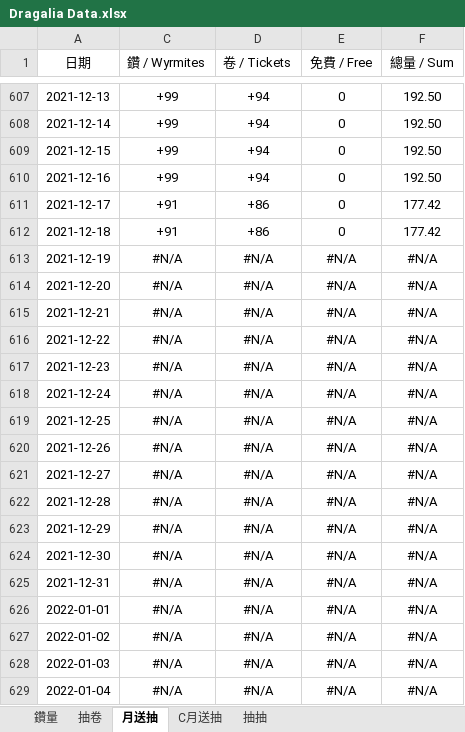
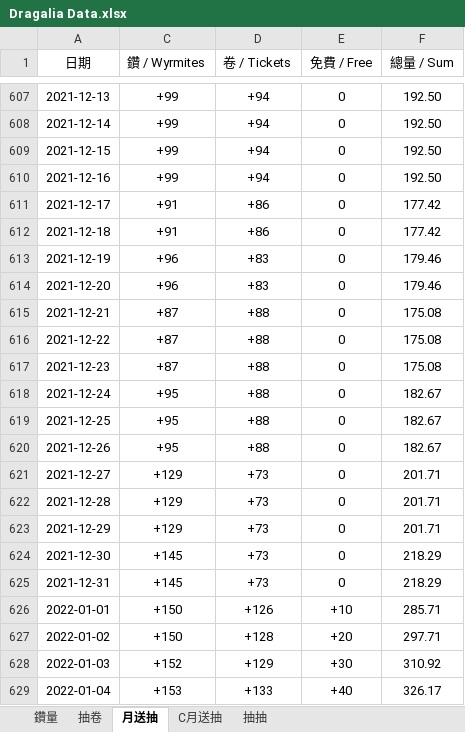
Before and after one commit to RaenonX-DL/dragalia-data-track, an Excel workbook: Dragalia Data.xlsx, sheet 月送抽, drawn as a sheet; only a part is shown, gaps mark what is left out; values as stored, in another font and other column widths than the file's, no borders; conditional formats not drawn; the diff covers the shown part only; the diff names each change by its address in the sheet, - before the commit and + after, or states it on an @@ line.

```diff
--- a/Dragalia Data.xlsx (sheet 月送抽)
+++ b/Dragalia Data.xlsx (sheet 月送抽)
-C613:C614 (鑽 / Wyrmites): #N/A
+C613:C614 (鑽 / Wyrmites): +96
-D613:D614 (卷 / Tickets): #N/A
+D613:D614 (卷 / Tickets): +83
-E613:E625 (免費 / Free): #N/A
+E613:E625 (免費 / Free): 0
-F613:F614 (總量 / Sum): #N/A
+F613:F614 (總量 / Sum): 179.46
-C615:C617 (鑽 / Wyrmites): #N/A
+C615:C617 (鑽 / Wyrmites): +87
-D615:D620 (卷 / Tickets): #N/A
+D615:D620 (卷 / Tickets): +88
-F615:F617 (總量 / Sum): #N/A
+F615:F617 (總量 / Sum): 175.08
-C618:C620 (鑽 / Wyrmites): #N/A
+C618:C620 (鑽 / Wyrmites): +95
-F618:F620 (總量 / Sum): #N/A
+F618:F620 (總量 / Sum): 182.67
-C621:C623 (鑽 / Wyrmites): #N/A
+C621:C623 (鑽 / Wyrmites): +129
-D621:D625 (卷 / Tickets): #N/A
+D621:D625 (卷 / Tickets): +73
-F621:F623 (總量 / Sum): #N/A
+F621:F623 (總量 / Sum): 201.71
-C624:C625 (鑽 / Wyrmites): #N/A
+C624:C625 (鑽 / Wyrmites): +145
-F624:F625 (總量 / Sum): #N/A
+F624:F625 (總量 / Sum): 218.29
-C626:C627 (鑽 / Wyrmites): #N/A
+C626:C627 (鑽 / Wyrmites): +150
-D626 (卷 / Tickets): #N/A
+D626 (卷 / Tickets): +126
-E626 (免費 / Free): #N/A
+E626 (免費 / Free): +10
-F626 (總量 / Sum): #N/A
+F626 (總量 / Sum): 285.71
-D627 (卷 / Tickets): #N/A
+D627 (卷 / Tickets): +128
-E627 (免費 / Free): #N/A
+E627 (免費 / Free): +20
-F627 (總量 / Sum): #N/A
+F627 (總量 / Sum): 297.71
-C628 (鑽 / Wyrmites): #N/A
+C628 (鑽 / Wyrmites): +152
-D628 (卷 / Tickets): #N/A
+D628 (卷 / Tickets): +129
-E628 (免費 / Free): #N/A
+E628 (免費 / Free): +30
-F628 (總量 / Sum): #N/A
+F628 (總量 / Sum): 310.92
-C629 (鑽 / Wyrmites): #N/A
+C629 (鑽 / Wyrmites): +153
-D629 (卷 / Tickets): #N/A
+D629 (卷 / Tickets): +133
-E629 (免費 / Free): #N/A
+E629 (免費 / Free): +40
-F629 (總量 / Sum): #N/A
+F629 (總量 / Sum): 326.17
```
Also changed, not shown: 196 edited cells elsewhere in this sheet, sheet 抽卷, sheet 鑽量, sheet 抽抽, formulas that keep their value, hidden cells, charts or pictures, Brainstorm.xlsx.
